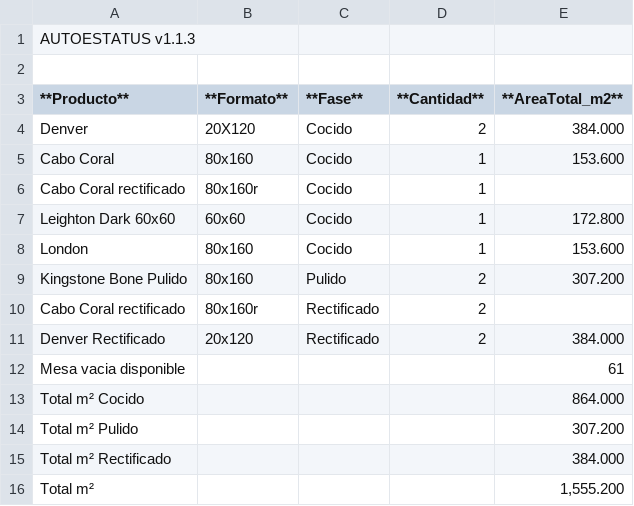
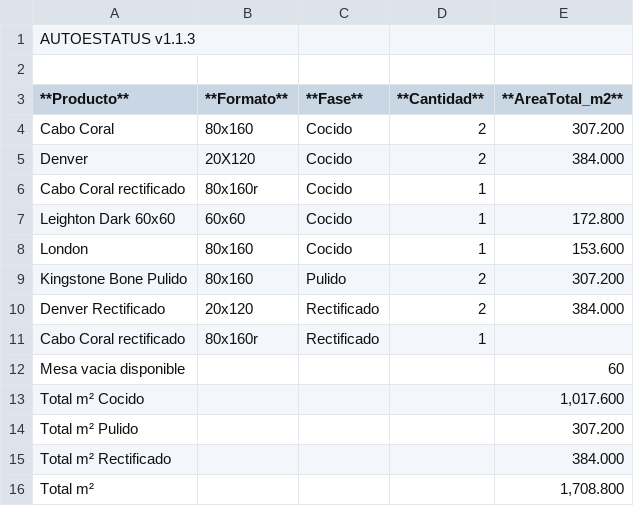
Before and after one commit to Dienicx/AUTOESTATUS, a TSV file: docs/recuento_productos.tsv, drawn as a sheet.

Commit message:
AUTOESTATUS update 2026-08-07 05:47:02

```diff
--- a/docs/recuento_productos.tsv
+++ b/docs/recuento_productos.tsv
@@ -3,4 +3,4 @@
 **Producto**	**Formato**	**Fase**	**Cantidad**	**AreaTotal_m2**
+Cabo Coral	80x160	Cocido	2	307.200
 Denver	20X120	Cocido	2	384.000
-Cabo Coral	80x160	Cocido	1	153.600
 Cabo Coral rectificado	80x160r	Cocido	1	
@@ -9,8 +9,8 @@ London	80x160	Cocido	1	153.600
 Kingstone Bone Pulido	80x160	Pulido	2	307.200
-Cabo Coral rectificado	80x160r	Rectificado	2	
 Denver Rectificado	20x120	Rectificado	2	384.000
-Mesa vacia disponible				61
-Total m² Cocido				864.000
+Cabo Coral rectificado	80x160r	Rectificado	1	
+Mesa vacia disponible				60
+Total m² Cocido				1,017.600
 Total m² Pulido				307.200
 Total m² Rectificado				384.000
-Total m²				1,555.200
+Total m²				1,708.800
```
